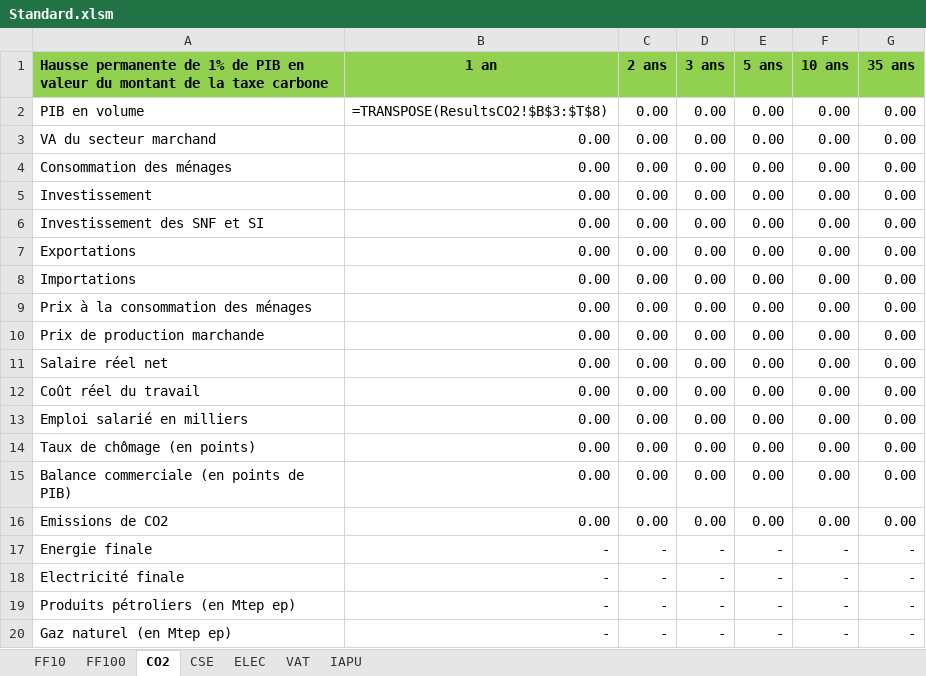
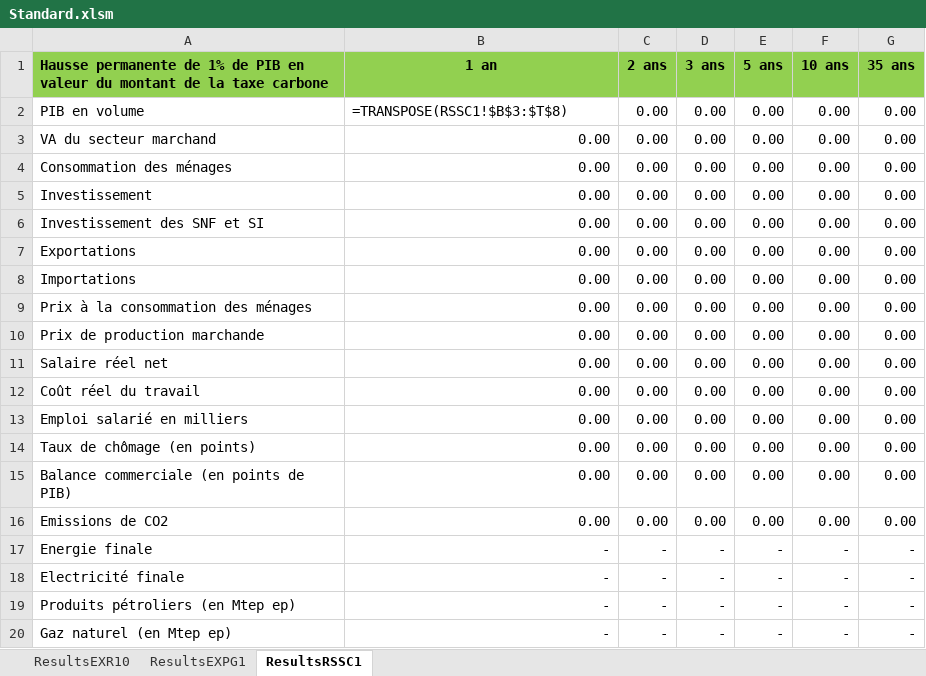
Before and after one commit to ThreeME-org/ThreeME_V3-open, an Excel workbook: results/Standard.xlsm, sheet ResultsRSSC1, drawn as a sheet; values as stored, in another font and other column widths than the file's, no borders; formulas are shown in place of their values; the diff names each change by its address in the sheet, - before the commit and + after, or states it on an @@ line.

```diff
--- a/results/Standard.xlsm (sheet ResultsRSSC1)
+++ b/results/Standard.xlsm (sheet ResultsRSSC1)
-sheet tab: FF10
+sheet tab: ResultsEXR10
-sheet tab: FF100
+sheet tab: ResultsEXPG1
-sheet tab: CO2
+sheet tab: ResultsRSSC1
@@ sheet tab hidden: CSE @@
@@ sheet tab hidden: ELEC @@
@@ sheet tab hidden: VAT @@
@@ sheet tab hidden: IAPU @@
-B2 (1 an): =TRANSPOSE(ResultsCO2!$B$3:$T$8)
+B2 (1 an): =TRANSPOSE(RSSC1!$B$3:$T$8)
```
Also changed, not shown: sheet ResultsEXPG1, sheet ResultsEXR10, 10 other files.
